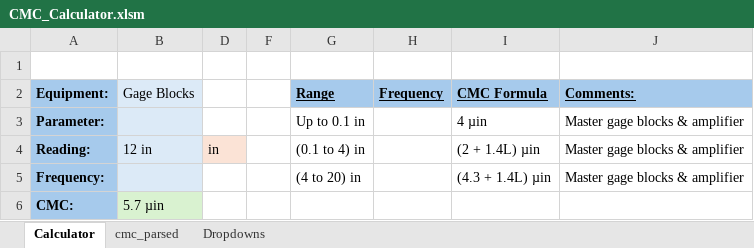
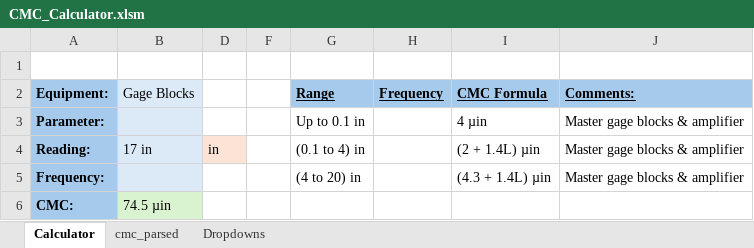
Before and after one commit to Johnson-Gage-Inspection-Inc/CMCs, an Excel workbook: CMC_Calculator.xlsm, sheet Calculator, drawn as a sheet; values as stored, in another font and other column widths than the file's, no borders; the diff names each change by its address in the sheet, - before the commit and + after, or states it on an @@ line.

Commit message:
Refactor finalCMC calculation to incorporate stdReading for improved accuracy in unit conversion

```diff
--- a/CMC_Calculator.xlsm (sheet Calculator)
+++ b/CMC_Calculator.xlsm (sheet Calculator)
-B4 (Gage Blocks): 12 in
+B4 (Gage Blocks): 17 in
-B6 (Gage Blocks): 5.7 µin
+B6 (Gage Blocks): 74.5 µin
```
Also changed, not shown: hidden cells.
